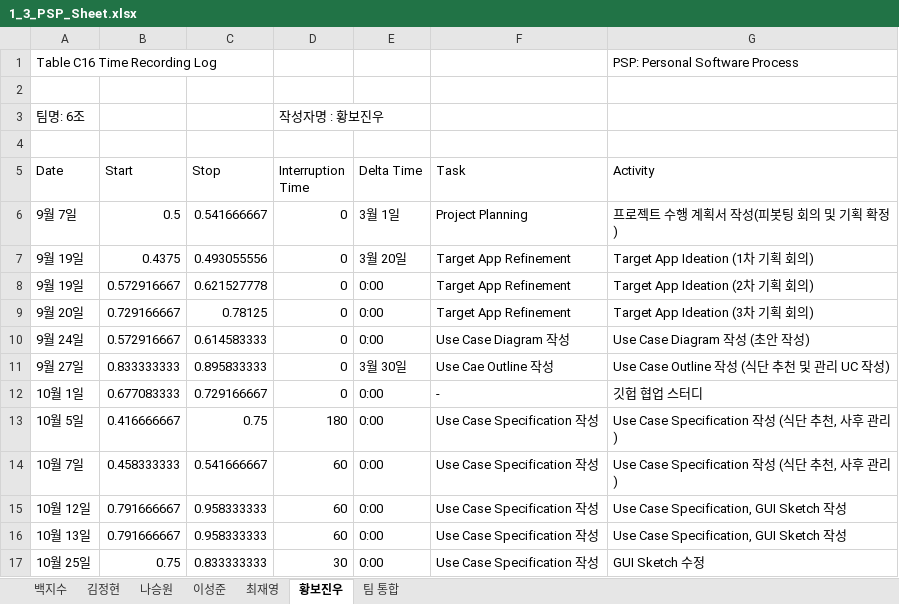
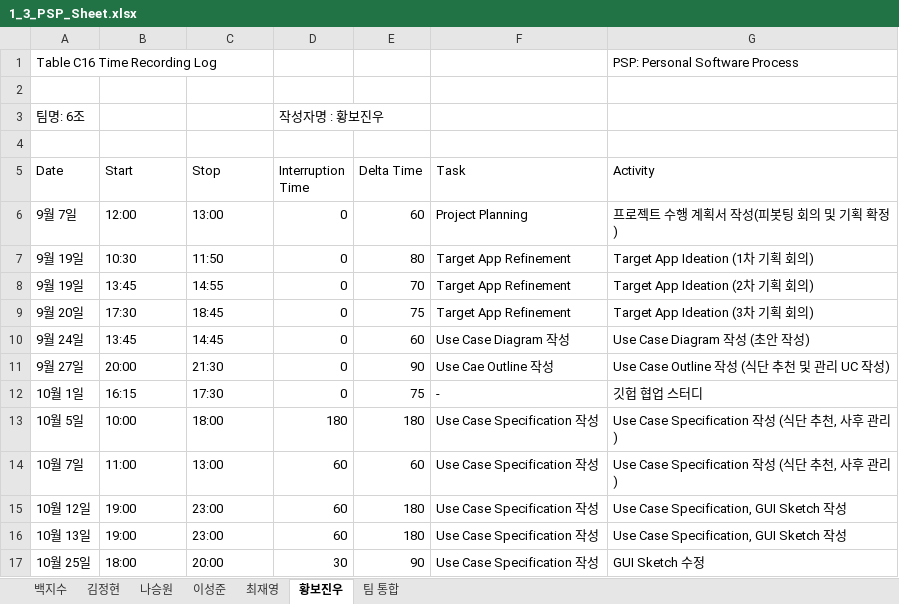
Before and after one commit to paekjisoo/babalzza, an Excel workbook: Project Planning/1_3_PSP_Sheet.xlsx, sheet 황보진우, drawn as a sheet; values as stored, in another font and other column widths than the file's, no cell formats; the diff names each change by its address in the sheet, - before the commit and + after, or states it on an @@ line.

```diff
--- a/Project Planning/1_3_PSP_Sheet.xlsx (sheet 황보진우)
+++ b/Project Planning/1_3_PSP_Sheet.xlsx (sheet 황보진우)
-B6 (Start): 0.5
+B6 (Start): 12:00
-C6 (Stop): 0.541666667
+C6 (Stop): 13:00
-E6 (Delta Time): 3월 1일
+E6 (Delta Time): 60
-B7 (Start): 0.4375
+B7 (Start): 10:30
-C7 (Stop): 0.493055556
+C7 (Stop): 11:50
-E7 (Delta Time): 3월 20일
+E7 (Delta Time): 80
-B8 (Start): 0.572916667
+B8 (Start): 13:45
-C8 (Stop): 0.621527778
+C8 (Stop): 14:55
-E8 (Delta Time): 0:00
+E8 (Delta Time): 70
-B9 (Start): 0.729166667
+B9 (Start): 17:30
-C9 (Stop): 0.78125
+C9 (Stop): 18:45
-E9 (Delta Time): 0:00
+E9 (Delta Time): 75
-B10 (Start): 0.572916667
+B10 (Start): 13:45
-C10 (Stop): 0.614583333
+C10 (Stop): 14:45
-E10 (Delta Time): 0:00
+E10 (Delta Time): 60
-B11 (Start): 0.833333333
+B11 (Start): 20:00
-C11 (Stop): 0.895833333
+C11 (Stop): 21:30
-E11 (Delta Time): 3월 30일
+E11 (Delta Time): 90
-B12 (Start): 0.677083333
+B12 (Start): 16:15
-C12 (Stop): 0.729166667
+C12 (Stop): 17:30
-E12 (Delta Time): 0:00
+E12 (Delta Time): 75
-B13 (Start): 0.416666667
+B13 (Start): 10:00
-C13 (Stop): 0.75
+C13 (Stop): 18:00
-E13 (Delta Time): 0:00
+E13 (Delta Time): 180
-B14 (Start): 0.458333333
+B14 (Start): 11:00
-C14 (Stop): 0.541666667
+C14 (Stop): 13:00
-E14 (Delta Time): 0:00
+E14 (Delta Time): 60
-B15:B16 (Start): 0.791666667
+B15:B16 (Start): 19:00
-C15:C16 (Stop): 0.958333333
+C15:C16 (Stop): 23:00
-E15:E16 (Delta Time): 0:00
+E15:E16 (Delta Time): 180
-B17 (Start): 0.75
+B17 (Start): 18:00
-C17 (Stop): 0.833333333
+C17 (Stop): 20:00
-E17 (Delta Time): 0:00
+E17 (Delta Time): 90
```
Also changed, not shown: sheet 최재영, sheet 나승원, sheet 백지수, sheet 이성준, sheet 김정현, sheet 팀 통합, cell formats, Project Planning/1_2_Project Management Plan_6조.xlsx.
